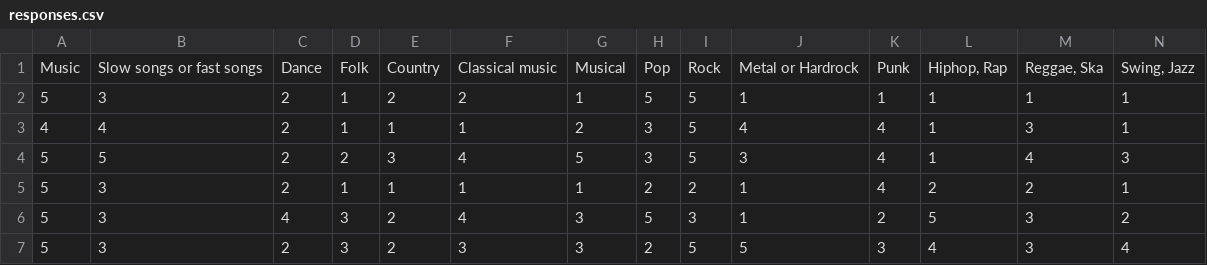
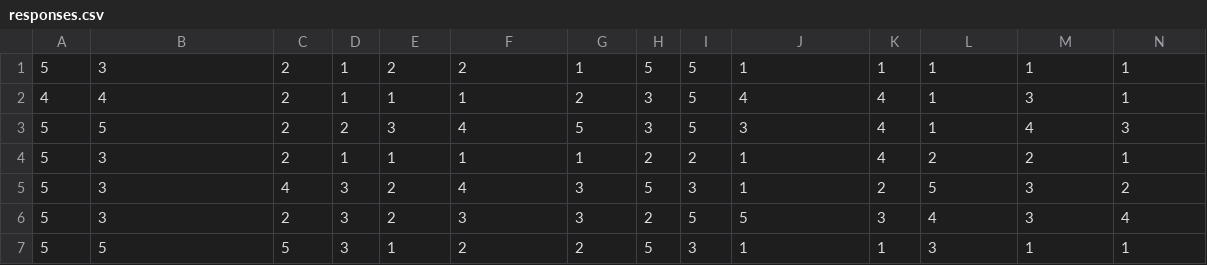
Before and after one commit to mihailoz/vinerator, a CSV file: src/main/resources/data/responses.csv, drawn as a sheet; only a part is shown; the shorter side is filled out with more unchanged rows; rows hold the shown columns only; the diff names each change by its address in the sheet, - before the commit and + after, or states it on an @@ line.

Commit message:
Loaded data with spark successfully

```diff
--- a/src/main/resources/data/responses.csv
+++ b/src/main/resources/data/responses.csv
-row 1: Music | Slow songs or fast songs | Dance | Folk | Country | Classical music | Musical | Pop | Rock | Metal or Hardrock | Punk | Hiphop, Rap | Reggae, Ska | Swing, Jazz
```
Also changed, not shown: 3 other files.
